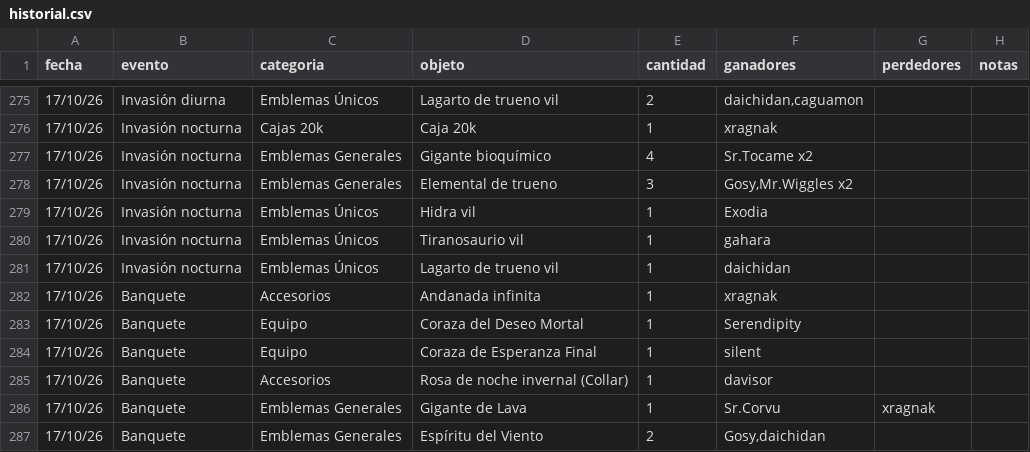
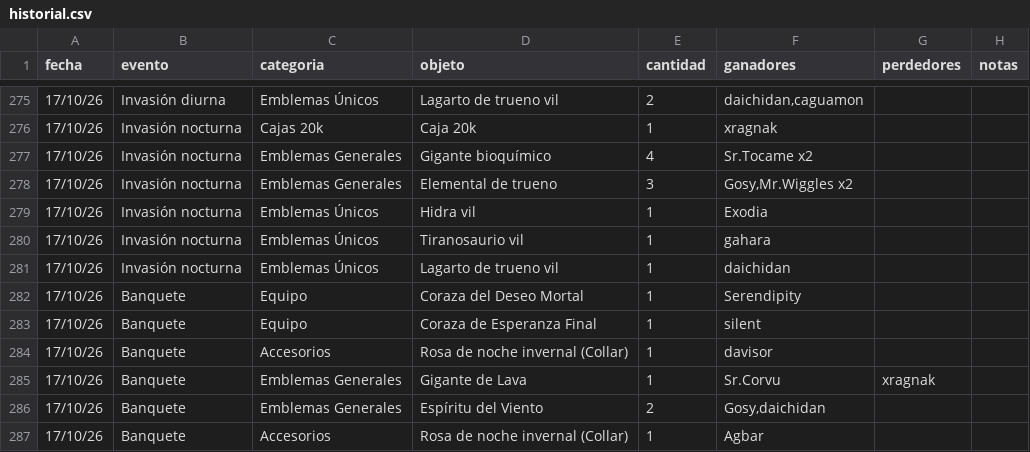
Before and after one commit to apostholz/Bot-Subastas-Prueba-, a CSV file: historial.csv, drawn as a sheet; only a part is shown, gaps mark what is left out; the shorter side is filled out with more unchanged rows; the diff names each change by its address in the sheet, - before the commit and + after, or states it on an @@ line.

Commit message:
Sync historial.csv desde bot (2026-10-18 23:25)

```diff
--- a/historial.csv
+++ b/historial.csv
-row 282: 17/10/26 | Banquete | Accesorios | Andanada infinita | 1 | xragnak
```
